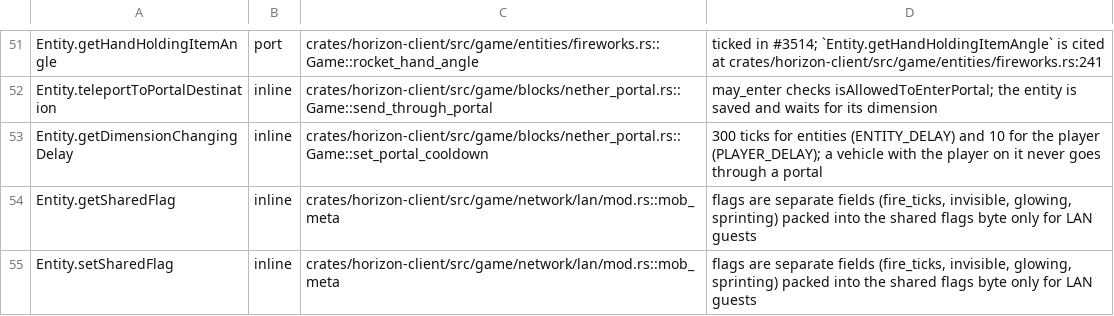
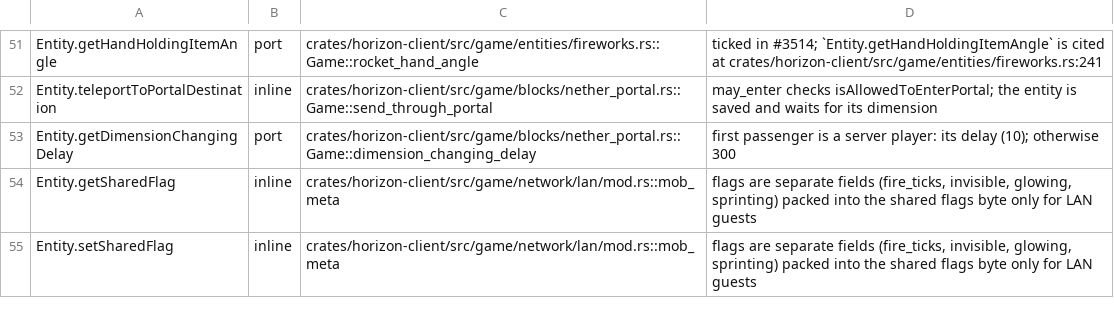
Before and after one commit to AfrobamaYT/horizon, a TSV file: tools/port_map/game-005.tsv, drawn as a sheet; only a part is shown, gaps mark what is left out.

```diff
--- a/tools/port_map/game-005.tsv
+++ b/tools/port_map/game-005.tsv
@@ -52,3 +52,3 @@ Entity.getHandHoldingItemAngle	port	crates/horizon-client/src/game/entities/fire
 Entity.teleportToPortalDestination	inline	crates/horizon-client/src/game/blocks/nether_portal.rs::Game::send_through_portal	may_enter checks isAllowedToEnterPortal; the entity is saved and waits for its dimension
-Entity.getDimensionChangingDelay	inline	crates/horizon-client/src/game/blocks/nether_portal.rs::Game::set_portal_cooldown	300 ticks for entities (ENTITY_DELAY) and 10 for the player (PLAYER_DELAY); a vehicle with the player on it never goes through a portal
+Entity.getDimensionChangingDelay	port	crates/horizon-client/src/game/blocks/nether_portal.rs::Game::dimension_changing_delay	first passenger is a server player: its delay (10); otherwise 300
 Entity.getSharedFlag	inline	crates/horizon-client/src/game/network/lan/mod.rs::mob_meta	flags are separate fields (fire_ticks, invisible, glowing, sprinting) packed into the shared flags byte only for LAN guests
```
Also changed, not shown: 3 other files.
